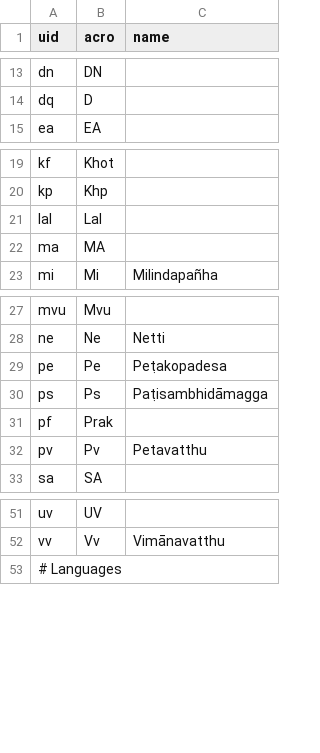
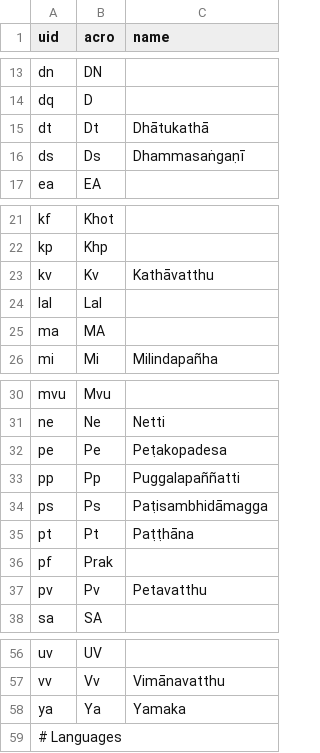
Before and after one commit to suttacentral/legacy-suttacentral-data, a CSV file: table/uid_expansion.csv, drawn as a sheet; only a part is shown, gaps mark what is left out.

Commit message:
Added abhidhamma entries

```diff
--- a/table/uid_expansion.csv
+++ b/table/uid_expansion.csv
@@ -14,2 +14,4 @@ dn,DN ,
 dq,D ,
+dt,Dt,Dhātukathā
+ds,Ds,Dhammasaṅgaṇī
 ea,EA ,
@@ -20,2 +22,3 @@ kf,Khot ,
 kp,Khp ,
+kv,Kv,Kathāvatthu
 lal,Lal ,
@@ -29,3 +32,5 @@ ne,Ne,Netti
 pe,Pe,Peṭakopadesa
+pp,Pp,Puggalapaññatti
 ps,Ps,Paṭisambhidāmagga
+pt,Pt,Paṭṭhāna
 pf,Prak ,
@@ -52,2 +57,3 @@ uv,UV ,
 vv,Vv,Vimānavatthu
+ya,Ya,Yamaka
 # Languages ,,
```
Also changed, not shown: table/division.csv, 1 other file.
